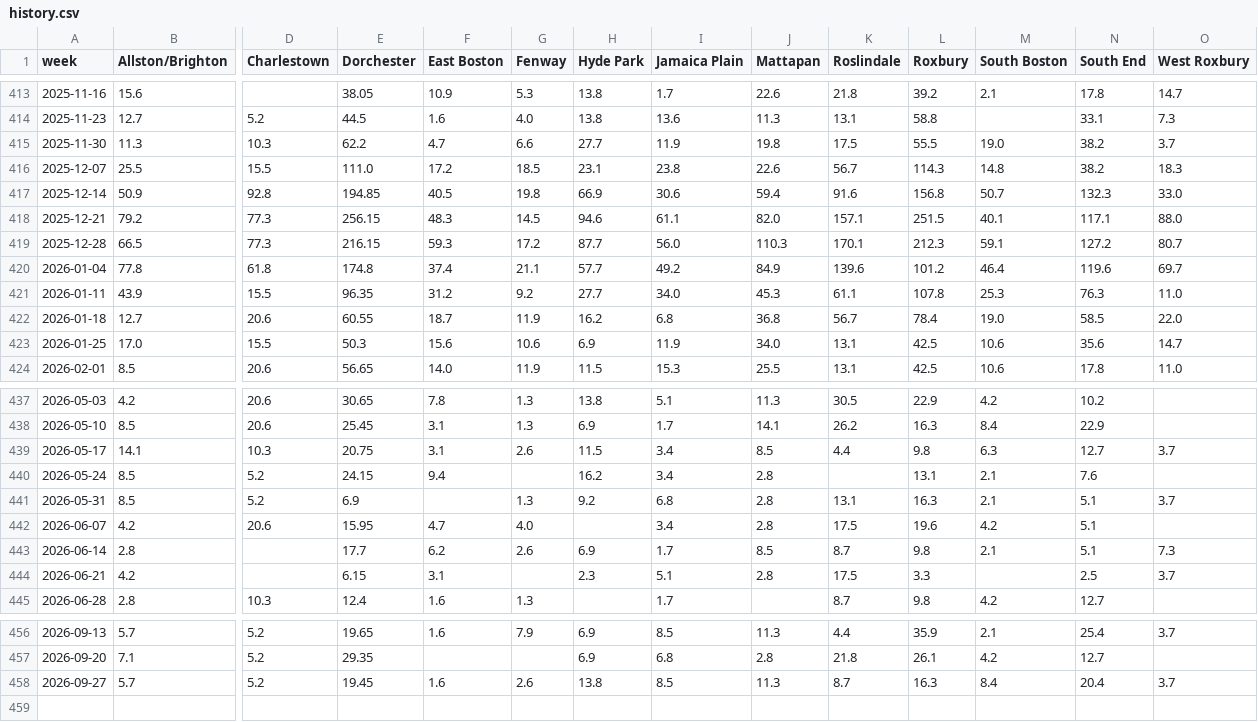
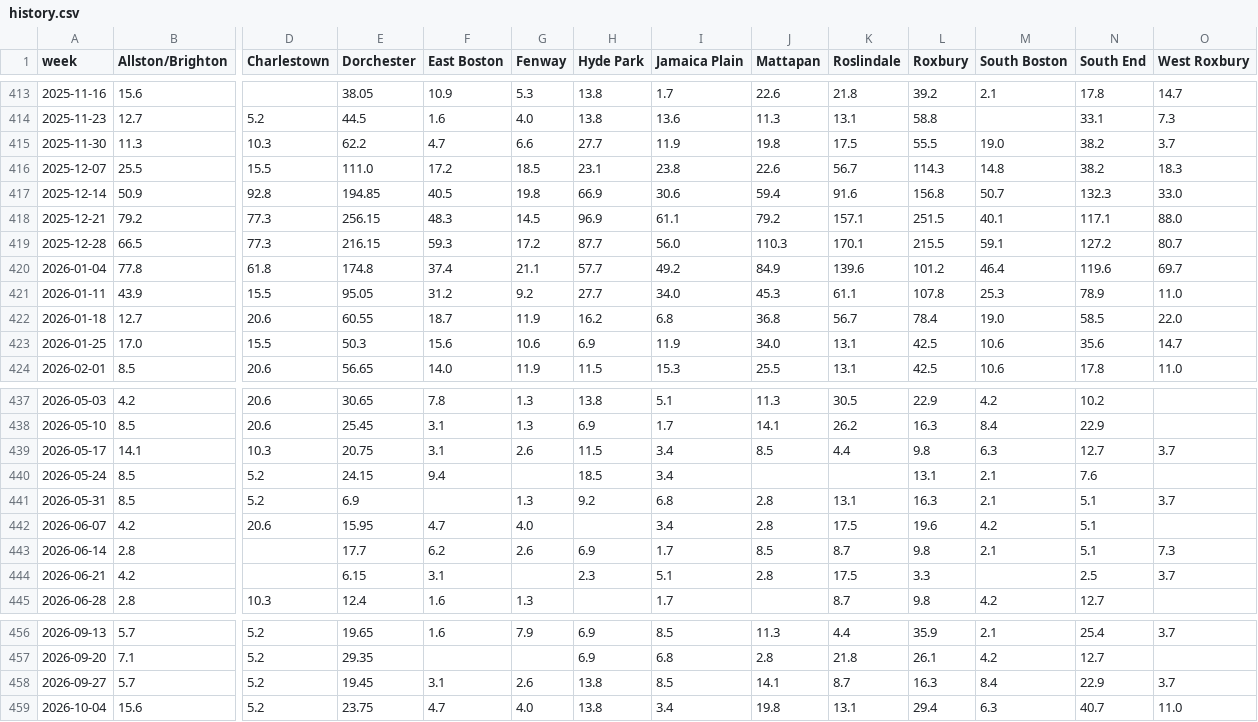
Before and after one commit to CodeMateo15/boston-flu-outlook, a CSV file: data/boston/history.csv, drawn as a sheet; only a part is shown, gaps mark what is left out; rows hold the shown columns only; the diff names each change by its address in the sheet, - before the commit and + after, or states it on an @@ line.

```diff
--- a/data/boston/history.csv
+++ b/data/boston/history.csv
-H418 (Hyde Park): 94.6
+H418 (Hyde Park): 96.9
-J418 (Mattapan): 82.0
+J418 (Mattapan): 79.2
-L419 (Roxbury): 212.3
+L419 (Roxbury): 215.5
-E421 (Dorchester): 96.35
+E421 (Dorchester): 95.05
-N421 (South End): 76.3
+N421 (South End): 78.9
-H440 (Hyde Park): 16.2
+H440 (Hyde Park): 18.5
-J440 (Mattapan): 2.8
+J440 (Mattapan): (empty)
-F458 (East Boston): 1.6
+F458 (East Boston): 3.1
-J458 (Mattapan): 11.3
+J458 (Mattapan): 14.1
-N458 (South End): 20.4
+N458 (South End): 22.9
+row 459: 2026-10-04 | 15.6 | 5.2 | 23.75 | 4.7 | 4.0 | 13.8 | 3.4 | 19.8 | 13.1 | 29.4 | 6.3 | 40.7 | 11.0
```
Also changed, not shown: data/boston/backtest_comparison.csv, data/boston/backtest_scores.csv, 10 other files.
